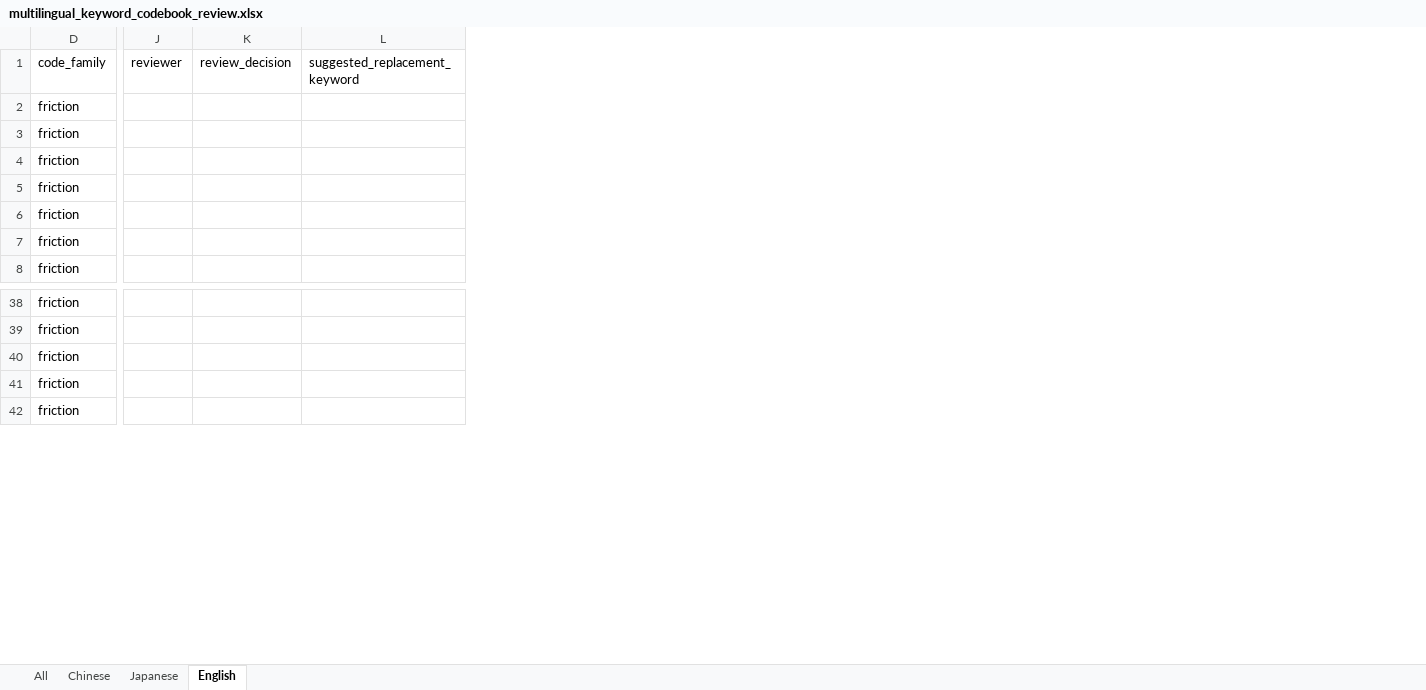
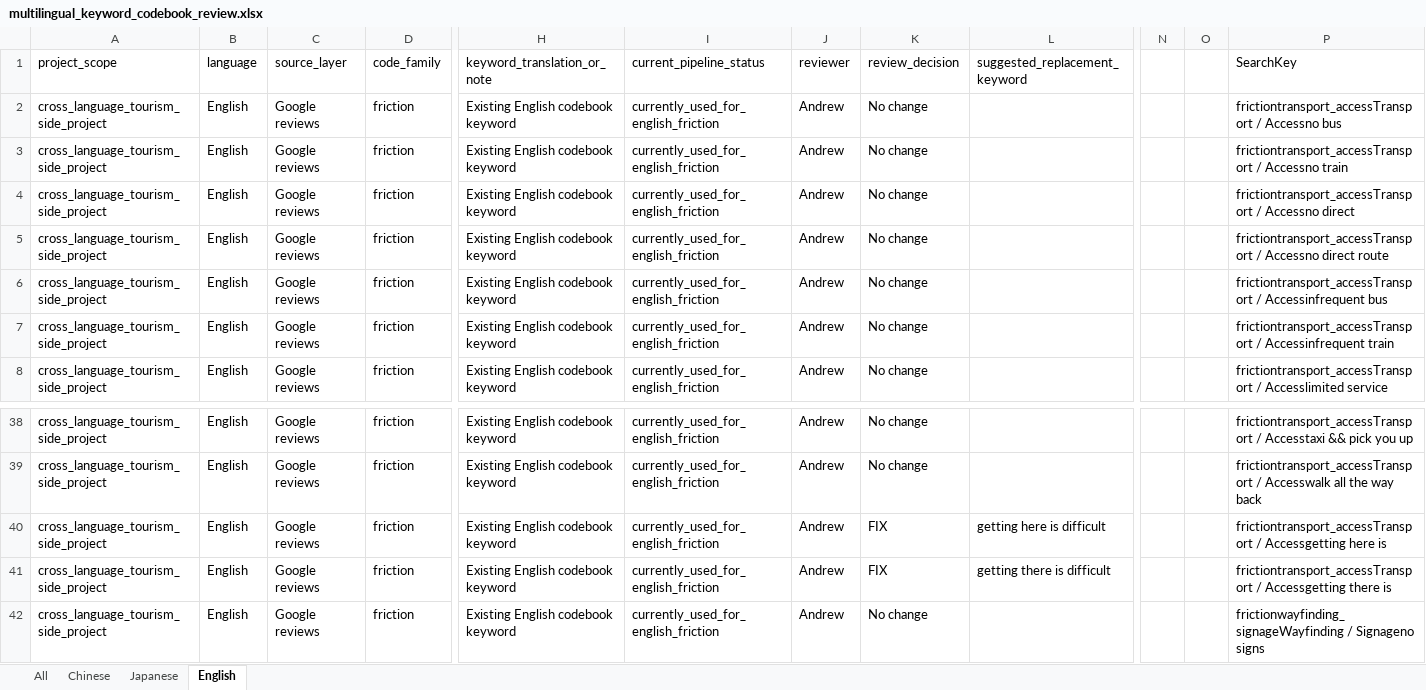
Before and after one commit to andrew-verde/hokuriku-tourist-sentiment-analysis, an Excel workbook: docs/codebook_reviews/source/multilingual_keyword_codebook_review.xlsx, sheet English, drawn as a sheet; only a part is shown, gaps mark what is left out; values as stored, in another font and other column widths than the file's, no borders; charts and pictures not drawn; removed rows and columns are numbered as before the commit, all else as after; the diff names each change by its address in the sheet, - before the commit and + after, or states it on an @@ line.

Commit message:
Completed multilingual keyword codebook manual review

```diff
--- a/docs/codebook_reviews/source/multilingual_keyword_codebook_review.xlsx (sheet English)
+++ b/docs/codebook_reviews/source/multilingual_keyword_codebook_review.xlsx (sheet English)
@@ column A (project_scope) unhidden, rows 2-8: all cross_language_tourism_side_project; rows 38-42: all cross_language_tourism_side_project @@
@@ column B (language) unhidden, rows 2-8: all English; rows 38-42: all English @@
@@ column C (source_layer) unhidden, rows 2-8: all Google reviews; rows 38-42: all Google reviews @@
-column J (reviewer), empty
-column K (review_decision), empty
@@ column H (keyword_translation_or_note) unhidden, rows 2-8: all Existing English codebook keyword; rows 38-42: all Existing English codebook keyword @@
@@ column I (current_pipeline_status) unhidden, rows 2-8: all currently_used_for_english_friction; rows 38-42: all currently_used_for_english_friction @@
+column J (reviewer), rows 2-8: all Andrew; rows 38-42: all Andrew
+column K (review_decision), rows 2-8: all No change; rows 38-42: No change | No change | FIX | FIX | No change
+column N, empty
+column O, empty
+column P (SearchKey), rows 2-8: frictiontransport_accessTransport / Accessno bus | frictiontransport_accessTransport / Accessno train | frictiontransport_accessTransport / Accessno direct | frictiontransport_accessTransport / Accessno direct route | frictiontransport_accessTransport / Accessinfrequent bus | frictiontransport_accessTransport / Accessinfrequent train | frictiontransport_accessTransport / Accesslimited service; rows 38-42: frictiontransport_accessTransport / Accesstaxi && pick you up | frictiontransport_accessTransport / Accesswalk all the way back | frictiontransport_accessTransport / Accessgetting here is | frictiontransport_accessTransport / Accessgetting there is | frictionwayfinding_signageWayfinding / Signageno signs
-L40 (suggested_replacement_keyword): (empty)
+L40 (suggested_replacement_keyword): getting here is difficult
-L41 (suggested_replacement_keyword): (empty)
+L41 (suggested_replacement_keyword): getting there is difficult
```
Also changed, not shown: sheet All, sheet Japanese, sheet Chinese, formulas that keep their value.
